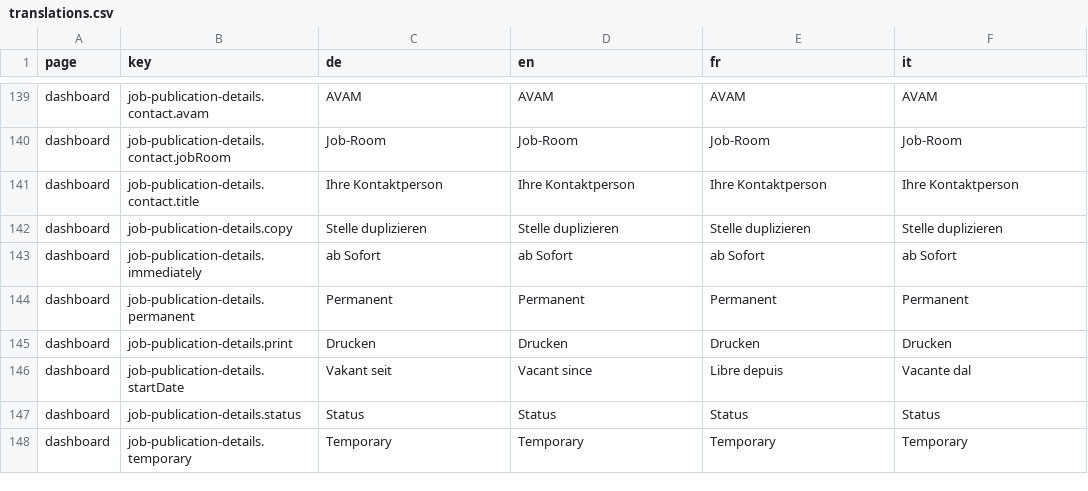
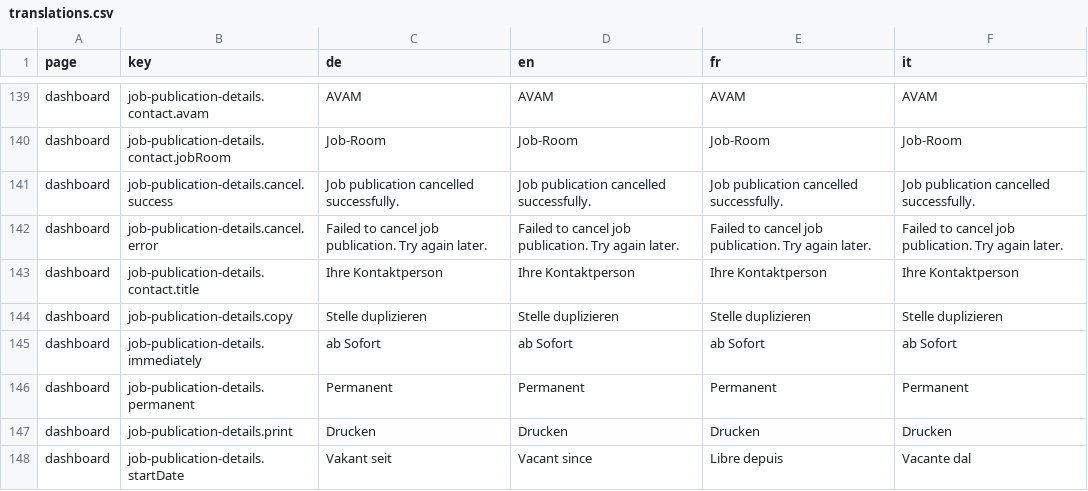
Before and after one commit to tdascoli/jobroom2, a CSV file: src/main/webapp/i18n/translations.csv, drawn as a sheet; only a part is shown, gaps mark what is left out; the shorter side is filled out with more unchanged rows; the diff names each change by its address in the sheet, - before the commit and + after, or states it on an @@ line.

Commit message:
JR2-546: job publication detail view
-Add info message on job publication cancellation
-Add tests for effects and reducers
-Refactor state management
-Refactor job publication cancellation
-Always load job publication detail

```diff
--- a/src/main/webapp/i18n/translations.csv
+++ b/src/main/webapp/i18n/translations.csv
+row 141: dashboard | job-publication-details.cancel.success | Job publication cancelled successfully. | Job publication cancelled successfully. | Job publication cancelled successfully. | Job publication cancelled successfully.
+row 142: dashboard | job-publication-details.cancel.error | Failed to cancel job publication. Try again later. | Failed to cancel job publication. Try again later. | Failed to cancel job publication. Try again later. | Failed to cancel job publication. Try again later.
```
Also changed, not shown: 29 other files.
